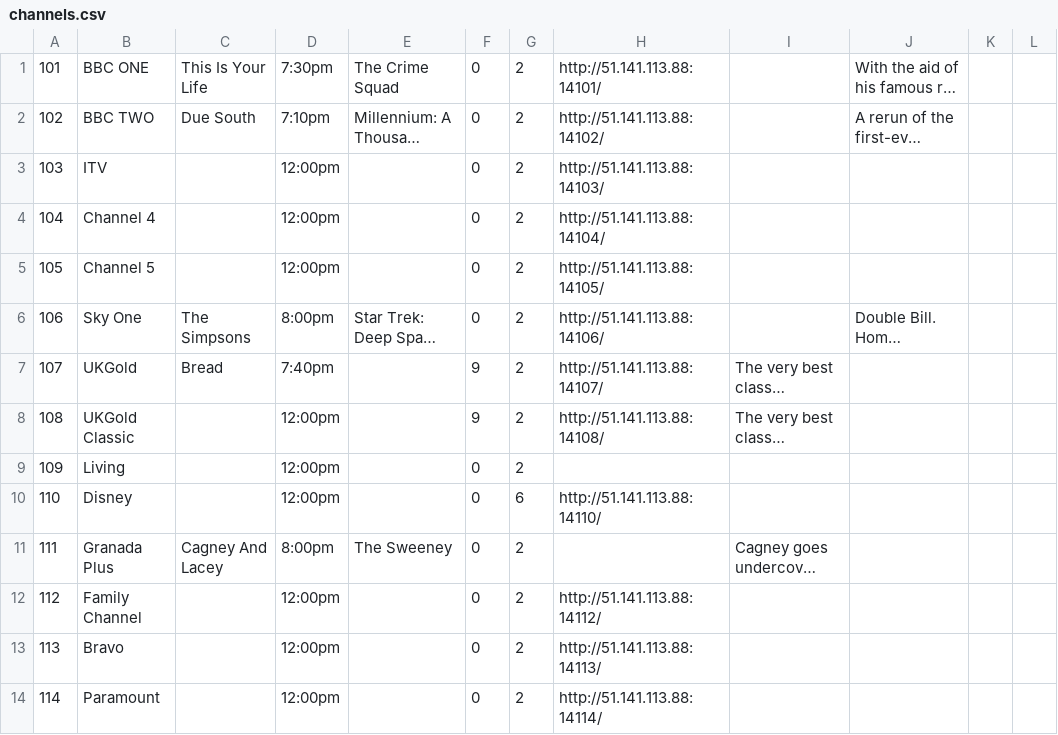
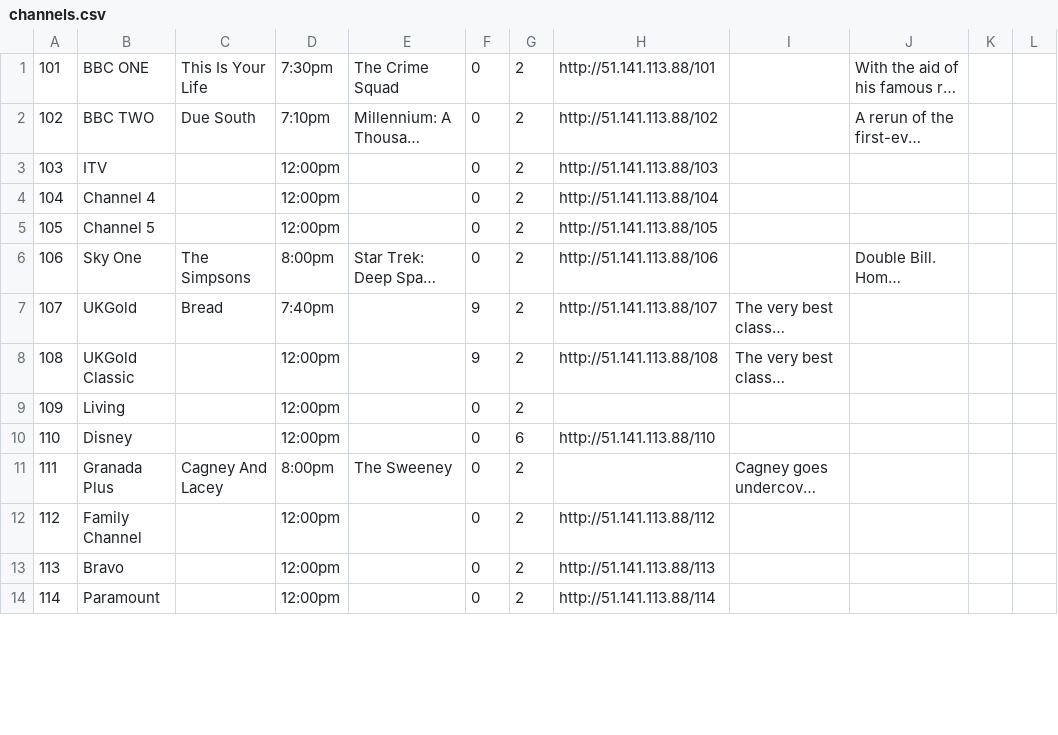
Before and after one commit to enoxplaystar/enoxplaystar.github.io, a CSV file: channels.csv, drawn as a sheet; only a part is shown; long unchanged cells end in …; the diff covers the shown part only; the diff names each change by its address in the sheet, - before the commit and + after, or states it on an @@ line.

Commit message:
autobuild

```diff
--- a/channels.csv
+++ b/channels.csv
-H1: http://51.141.113.88:14101/
+H1: http://51.141.113.88/101
-H2: http://51.141.113.88:14102/
+H2: http://51.141.113.88/102
-H3: http://51.141.113.88:14103/
+H3: http://51.141.113.88/103
-H4: http://51.141.113.88:14104/
+H4: http://51.141.113.88/104
-H5: http://51.141.113.88:14105/
+H5: http://51.141.113.88/105
-H6: http://51.141.113.88:14106/
+H6: http://51.141.113.88/106
-H7: http://51.141.113.88:14107/
+H7: http://51.141.113.88/107
-H8: http://51.141.113.88:14108/
+H8: http://51.141.113.88/108
-H10: http://51.141.113.88:14110/
+H10: http://51.141.113.88/110
-H12: http://51.141.113.88:14112/
+H12: http://51.141.113.88/112
-H13: http://51.141.113.88:14113/
+H13: http://51.141.113.88/113
-H14: http://51.141.113.88:14114/
+H14: http://51.141.113.88/114
```
Also changed, not shown: 61 edited cells elsewhere in this file.
